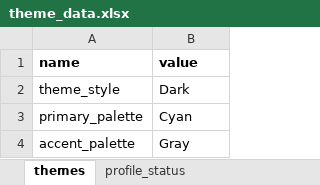
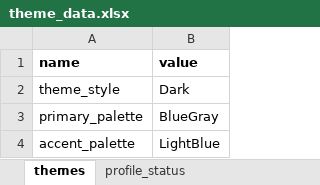
Before and after one commit to ShreyesPD/YOURL, an Excel workbook: theme_data.xlsx, sheet themes, drawn as a sheet; values as stored, in another font and other column widths than the file's, no borders; the diff names each change by its address in the sheet, - before the commit and + after, or states it on an @@ line.

```diff
--- a/theme_data.xlsx (sheet themes)
+++ b/theme_data.xlsx (sheet themes)
-B3 (value): Cyan
+B3 (value): BlueGray
-B4 (value): Gray
+B4 (value): LightBlue
```
Also changed, not shown: sheet profile_status, 20 other files.
